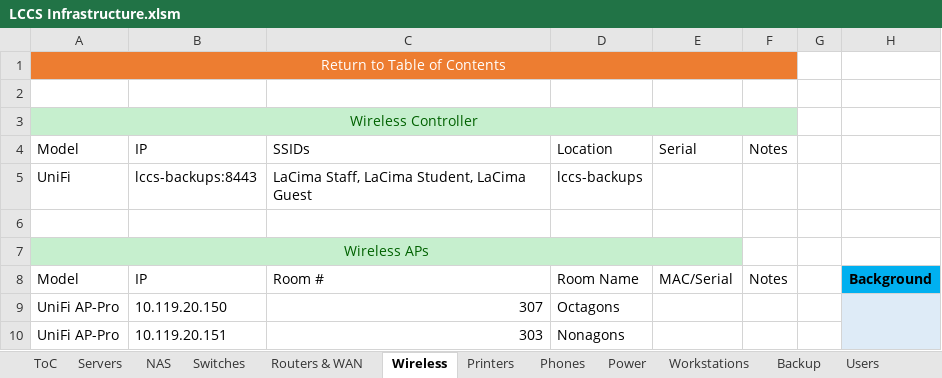
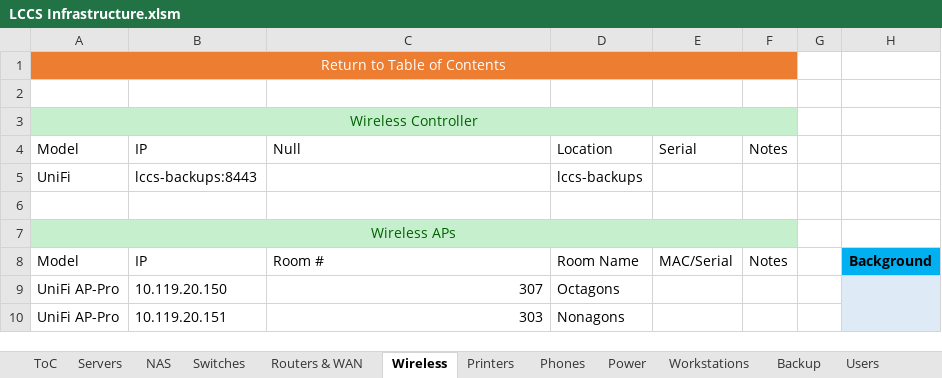
Before and after one commit to wasifzaman/Work-notes, an Excel workbook: LCCS Infrastructure.xlsm, sheet Wireless, drawn as a sheet; only a part is shown; values as stored, in another font and other column widths than the file's, no borders; table styles not drawn; the diff names each change by its address in the sheet, - before the commit and + after, or states it on an @@ line.

```diff
--- a/LCCS Infrastructure.xlsm (sheet Wireless)
+++ b/LCCS Infrastructure.xlsm (sheet Wireless)
-C4: SSIDs
+C4: Null
-C5: LaCima Staff, LaCima Student, LaCima Guest
+C5: (empty)
-A7:E7 merged
+A7:F7 merged
-F7 fill: none
+F7 fill: #C6EFCE
```
Also changed, not shown: sheet Servers Pivot, sheet Routers & WAN, sheet Users, sheet ToC, sheet Servers, sheet Workstations, other sheet tabs.
